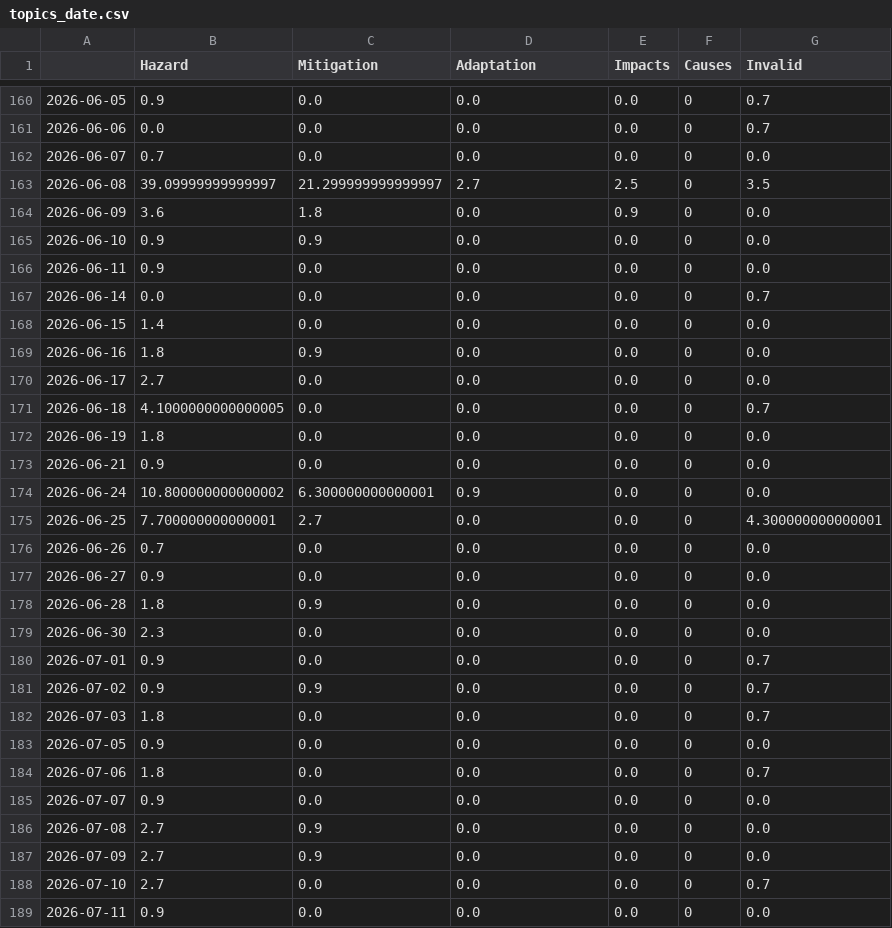
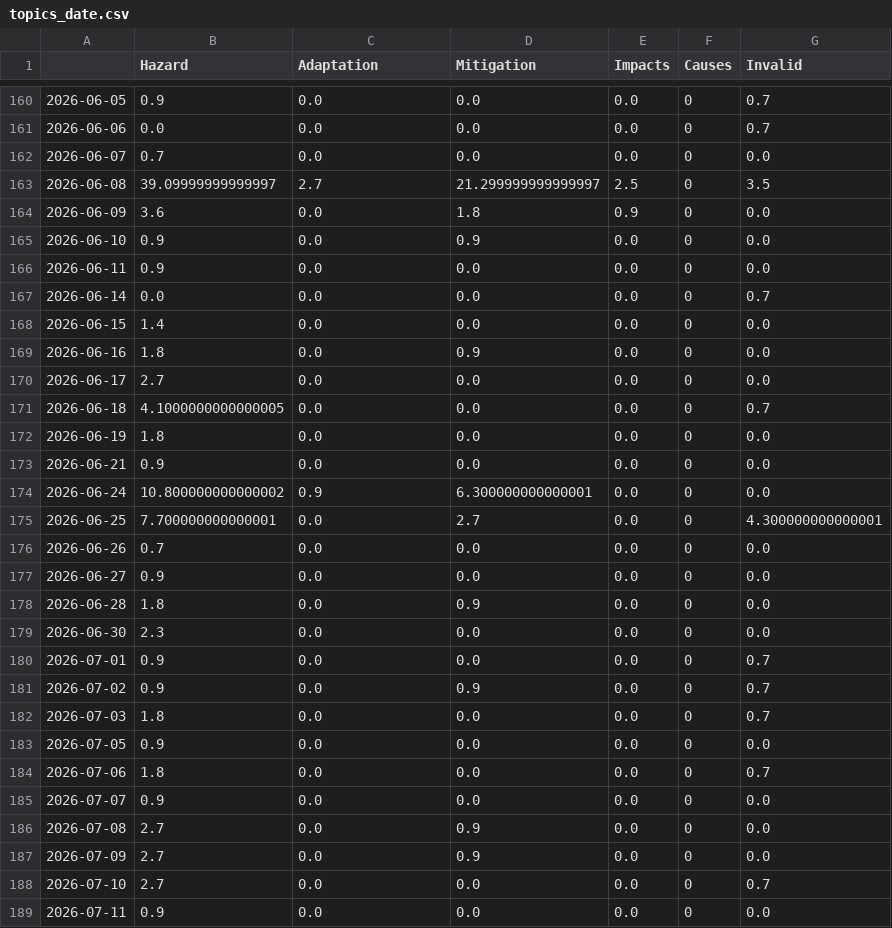
Before and after one commit to tg-news/TsunamiIsComing, a CSV file: csv/topics_date.csv, drawn as a sheet; only a part is shown, gaps mark what is left out; the diff covers the shown part only.

```diff
--- a/csv/topics_date.csv
+++ b/csv/topics_date.csv
@@ -1 +1 @@
-,Hazard,Mitigation,Adaptation,Impacts,Causes,Invalid
+,Hazard,Adaptation,Mitigation,Impacts,Causes,Invalid
@@ -162,5 +162,5 @@
 2026-06-07,0.7,0.0,0.0,0.0,0,0.0
-2026-06-08,39.09999999999997,21.299999999999997,2.7,2.5,0,3.5
-2026-06-09,3.6,1.8,0.0,0.9,0,0.0
-2026-06-10,0.9,0.9,0.0,0.0,0,0.0
+2026-06-08,39.09999999999997,2.7,21.299999999999997,2.5,0,3.5
+2026-06-09,3.6,0.0,1.8,0.9,0,0.0
+2026-06-10,0.9,0.0,0.9,0.0,0,0.0
 2026-06-11,0.9,0.0,0.0,0.0,0,0.0
@@ -168,3 +168,3 @@
 2026-06-15,1.4,0.0,0.0,0.0,0,0.0
-2026-06-16,1.8,0.9,0.0,0.0,0,0.0
+2026-06-16,1.8,0.0,0.9,0.0,0,0.0
 2026-06-17,2.7,0.0,0.0,0.0,0,0.0
@@ -173,10 +173,10 @@
 2026-06-21,0.9,0.0,0.0,0.0,0,0.0
-2026-06-24,10.800000000000002,6.300000000000001,0.9,0.0,0,0.0
-2026-06-25,7.700000000000001,2.7,0.0,0.0,0,4.300000000000001
+2026-06-24,10.800000000000002,0.9,6.300000000000001,0.0,0,0.0
+2026-06-25,7.700000000000001,0.0,2.7,0.0,0,4.300000000000001
 2026-06-26,0.7,0.0,0.0,0.0,0,0.0
 2026-06-27,0.9,0.0,0.0,0.0,0,0.0
-2026-06-28,1.8,0.9,0.0,0.0,0,0.0
+2026-06-28,1.8,0.0,0.9,0.0,0,0.0
 2026-06-30,2.3,0.0,0.0,0.0,0,0.0
 2026-07-01,0.9,0.0,0.0,0.0,0,0.7
-2026-07-02,0.9,0.9,0.0,0.0,0,0.7
+2026-07-02,0.9,0.0,0.9,0.0,0,0.7
 2026-07-03,1.8,0.0,0.0,0.0,0,0.7
@@ -185,4 +185,4 @@
 2026-07-07,0.9,0.0,0.0,0.0,0,0.0
-2026-07-08,2.7,0.9,0.0,0.0,0,0.0
-2026-07-09,2.7,0.9,0.0,0.0,0,0.0
+2026-07-08,2.7,0.0,0.9,0.0,0,0.0
+2026-07-09,2.7,0.0,0.9,0.0,0,0.0
 2026-07-10,2.7,0.0,0.0,0.0,0,0.7
```
Also changed, not shown: 1 added row and 120 edited cells elsewhere in this file, 5 other files.
